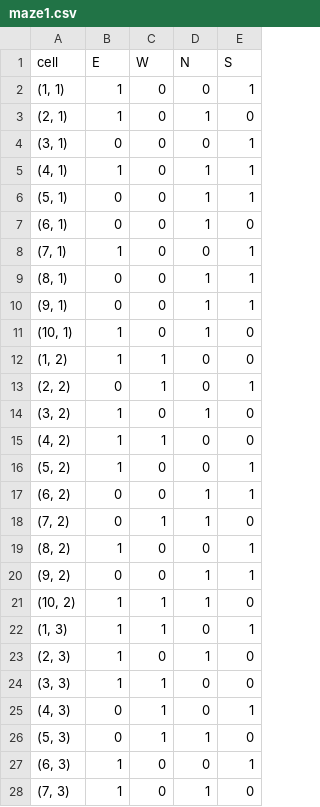
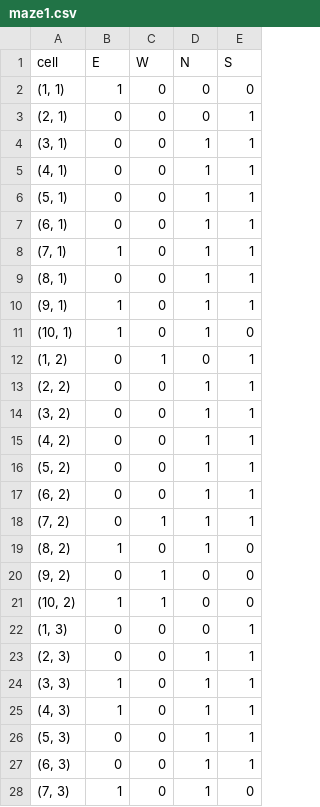
Before and after one commit to DigitalF1ow/AI-Assignment-Project, a CSV file: maze1.csv, drawn as a sheet; only a part is shown; the diff covers the shown part only.

```diff
--- a/maze1.csv
+++ b/maze1.csv
@@ -1,28 +1,28 @@
   cell  ,E,W,N,S
-"(1, 1)",1,0,0,1
-"(2, 1)",1,0,1,0
-"(3, 1)",0,0,0,1
-"(4, 1)",1,0,1,1
+"(1, 1)",1,0,0,0
+"(2, 1)",0,0,0,1
+"(3, 1)",0,0,1,1
+"(4, 1)",0,0,1,1
 "(5, 1)",0,0,1,1
-"(6, 1)",0,0,1,0
-"(7, 1)",1,0,0,1
+"(6, 1)",0,0,1,1
+"(7, 1)",1,0,1,1
 "(8, 1)",0,0,1,1
-"(9, 1)",0,0,1,1
+"(9, 1)",1,0,1,1
 "(10, 1)",1,0,1,0
-"(1, 2)",1,1,0,0
-"(2, 2)",0,1,0,1
-"(3, 2)",1,0,1,0
-"(4, 2)",1,1,0,0
-"(5, 2)",1,0,0,1
+"(1, 2)",0,1,0,1
+"(2, 2)",0,0,1,1
+"(3, 2)",0,0,1,1
+"(4, 2)",0,0,1,1
+"(5, 2)",0,0,1,1
 "(6, 2)",0,0,1,1
-"(7, 2)",0,1,1,0
-"(8, 2)",1,0,0,1
-"(9, 2)",0,0,1,1
-"(10, 2)",1,1,1,0
-"(1, 3)",1,1,0,1
-"(2, 3)",1,0,1,0
-"(3, 3)",1,1,0,0
-"(4, 3)",0,1,0,1
-"(5, 3)",0,1,1,0
-"(6, 3)",1,0,0,1
+"(7, 2)",0,1,1,1
+"(8, 2)",1,0,1,0
+"(9, 2)",0,1,0,0
+"(10, 2)",1,1,0,0
+"(1, 3)",0,0,0,1
+"(2, 3)",0,0,1,1
+"(3, 3)",1,0,1,1
+"(4, 3)",1,0,1,1
+"(5, 3)",0,0,1,1
+"(6, 3)",0,0,1,1
 "(7, 3)",1,0,1,0
```
Also changed, not shown: 126 edited cells elsewhere in this file, 5 other files.
